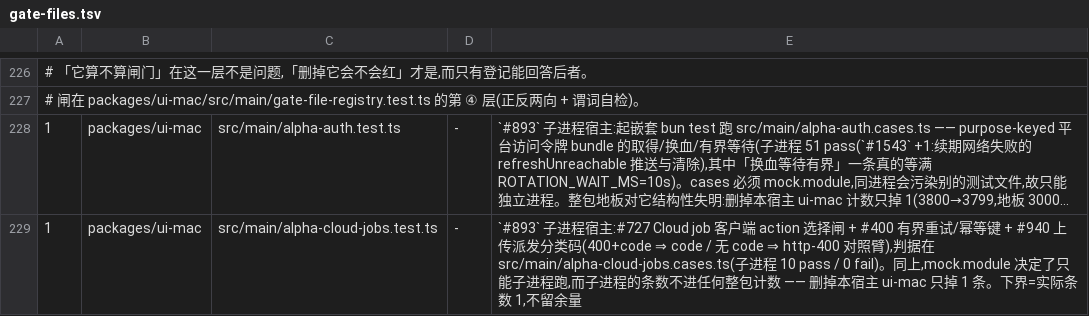
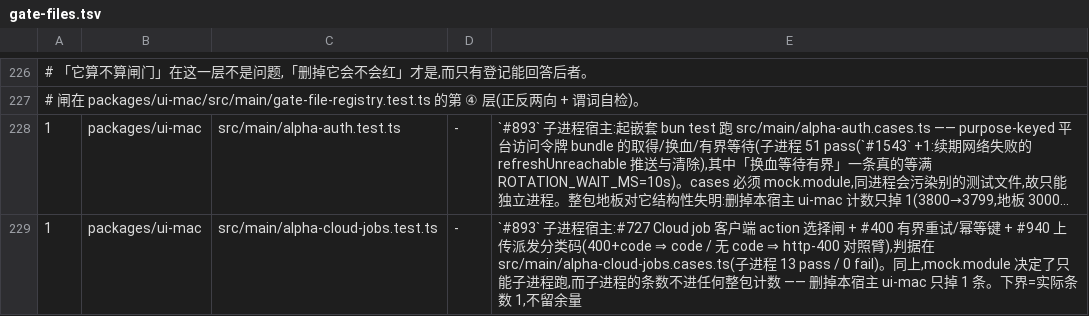
Before and after one commit to jinjunnn/alpha-code, a TSV file: scripts/gate-files.tsv, drawn as a sheet; only a part is shown, gaps mark what is left out; long unchanged cells end in …; the diff covers the shown part only; the diff names each change by its address in the sheet, - before the commit and + after, or states it on an @@ line.

```diff
--- a/scripts/gate-files.tsv
+++ b/scripts/gate-files.tsv
-E229: …子进程 10 pass / 0 fail)…
+E229: …子进程 13 pass / 0 fail)…
```
Also changed, not shown: 4 edited cells elsewhere in this file, 2 other files.
